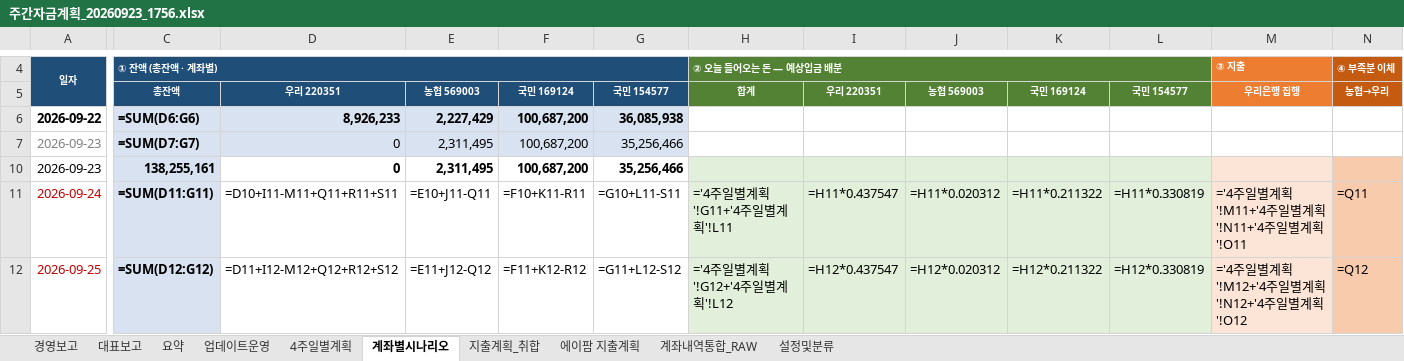
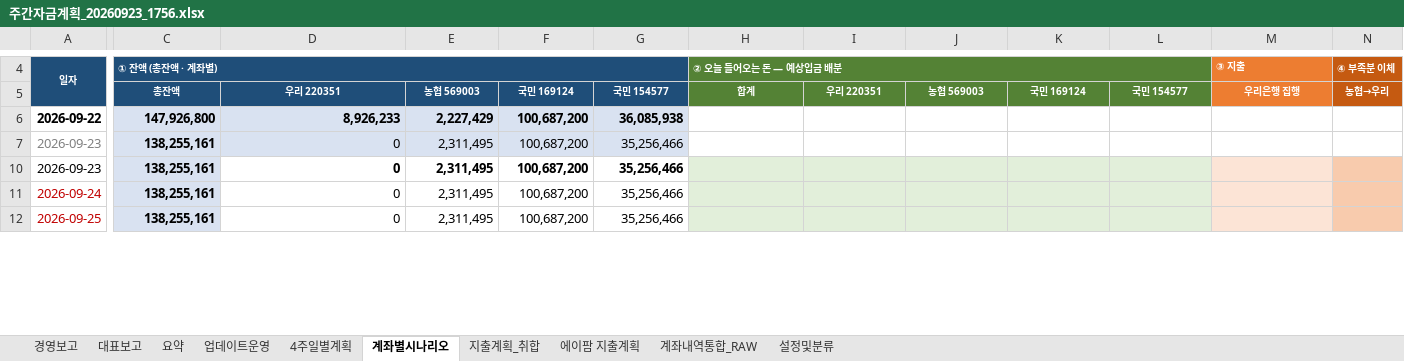
Before and after one commit to goldgarden9620419-maker/mynotes, an Excel workbook: 01-Projects/에이팜건강-주간자금계획-자동화/자금계획_자동화/05_결과/주간자금계획_20260923_1756.xlsx, sheet 계좌별시나리오, drawn as a sheet; only a part is shown, gaps mark what is left out; values as stored, in another font and other column widths than the file's, no borders; formulas without a stored value are shown as written; the diff covers the shown part only; the diff names each change by its address in the sheet, - before the commit and + after, or states it on an @@ line.

```diff
--- a/01-Projects/에이팜건강-주간자금계획-자동화/자금계획_자동화/05_결과/주간자금계획_20260923_1756.xlsx (sheet 계좌별시나리오)
+++ b/01-Projects/에이팜건강-주간자금계획-자동화/자금계획_자동화/05_결과/주간자금계획_20260923_1756.xlsx (sheet 계좌별시나리오)
-C6: =SUM(D6:G6)
+C6: 147,926,800
-C7: =SUM(D7:G7)
+C7: 138,255,161
-C11: =SUM(D11:G11)
+C11: 138,255,161
-D11: =D10+I11-M11+Q11+R11+S11
+D11: 0
-E11: =E10+J11-Q11
+E11: 2,311,495
-F11: =F10+K11-R11
+F11: 100,687,200
-G11: =G10+L11-S11
+G11: 35,256,466
-H11: ='4주일별계획'!G11+'4주일별계획'!L11
+H11: (empty)
-I11: =H11*0.437547
+I11: (empty)
-J11: =H11*0.020312
+J11: (empty)
-K11: =H11*0.211322
+K11: (empty)
-L11: =H11*0.330819
+L11: (empty)
-M11: ='4주일별계획'!M11+'4주일별계획'!N11+'4주일별계획'!O11
+M11: (empty)
-N11: =Q11
+N11: (empty)
-C12: =SUM(D12:G12)
+C12: 138,255,161
-D12: =D11+I12-M12+Q12+R12+S12
+D12: 0
-E12: =E11+J12-Q12
+E12: 2,311,495
-F12: =F11+K12-R12
+F12: 100,687,200
-G12: =G11+L12-S12
+G12: 35,256,466
-H12: ='4주일별계획'!G12+'4주일별계획'!L12
+H12: (empty)
-I12: =H12*0.437547
+I12: (empty)
-J12: =H12*0.020312
+J12: (empty)
-K12: =H12*0.211322
+K12: (empty)
-L12: =H12*0.330819
+L12: (empty)
-M12: ='4주일별계획'!M12+'4주일별계획'!N12+'4주일별계획'!O12
+M12: (empty)
-N12: =Q12
+N12: (empty)
```
Also changed, not shown: 326 edited cells elsewhere in this sheet, sheet 계좌내역통합_RAW, sheet 4주일별계획, sheet 경영보고, sheet 대표보고, sheet 요약, hidden cells.
